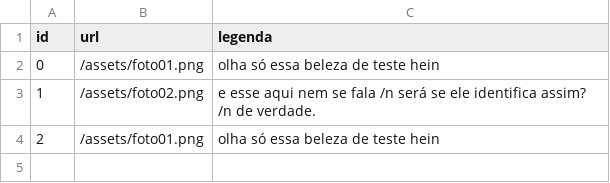
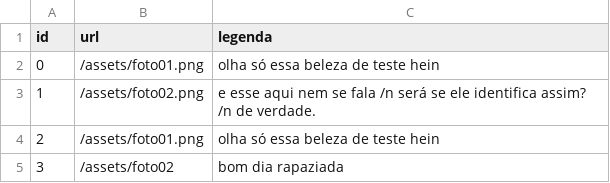
Before and after one commit to ThurzinRB/album, a CSV file: album/dados.csv, drawn as a sheet; the diff names each change by its address in the sheet, - before the commit and + after, or states it on an @@ line.

```diff
--- a/album/dados.csv
+++ b/album/dados.csv
+row 5: 3 | /assets/foto02 | bom dia rapaziada
```
Also changed, not shown: 6 other files.
